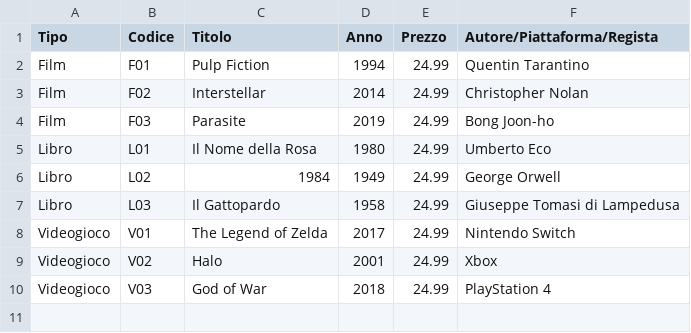
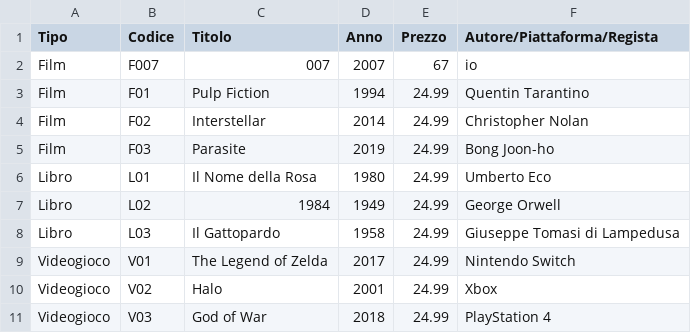
Before and after one commit to ManiSudate/MANISUDATE, a CSV file: catalogo.csv, drawn as a sheet.

```diff
--- a/catalogo.csv
+++ b/catalogo.csv
@@ -1,2 +1,3 @@
 "Tipo","Codice", "Titolo", "Anno", "Prezzo", "Autore/Piattaforma/Regista"
+"Film","F007", 007, 2007, 67, "io"
 "Film","F01", Pulp Fiction, 1994, 24.99, "Quentin Tarantino"
```
Also changed, not shown: 4 other files.
